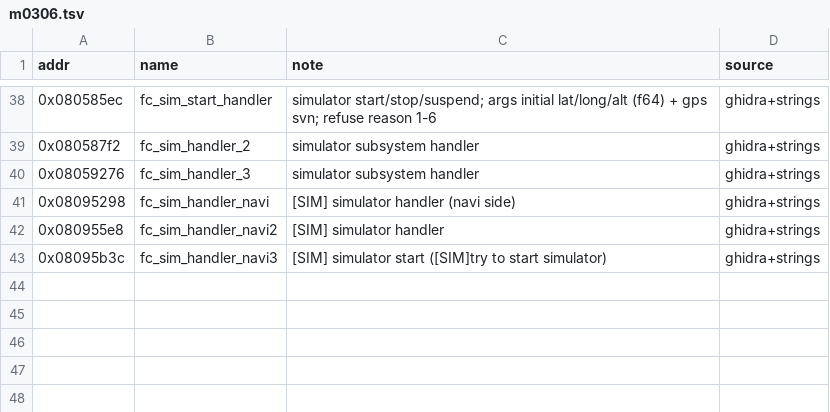
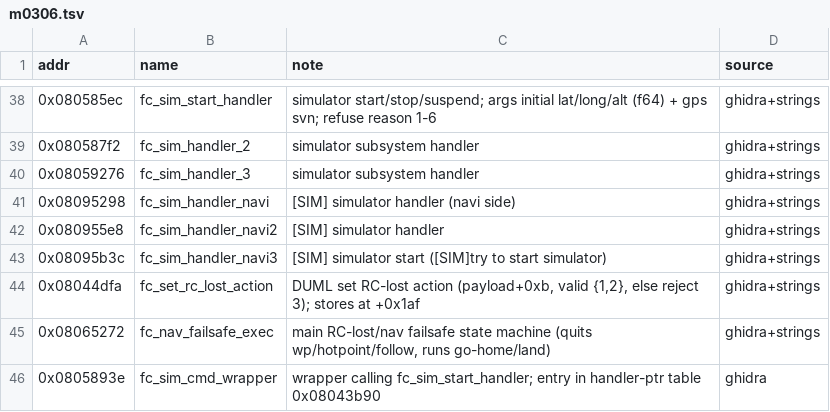
Before and after one commit to awto-au/awto-dji, a TSV file: docs/symbols/m0306.tsv, drawn as a sheet; only a part is shown, gaps mark what is left out; the diff names each change by its address in the sheet, - before the commit and + after, or states it on an @@ line.

```diff
--- a/docs/symbols/m0306.tsv
+++ b/docs/symbols/m0306.tsv
+row 44: 0x08044dfa | fc_set_rc_lost_action | DUML set RC-lost action (payload+0xb, valid {1,2}, else reject 3); stores at +0x1af | ghidra+strings
+row 45: 0x08065272 | fc_nav_failsafe_exec | main RC-lost/nav failsafe state machine (quits wp/hotpoint/follow, runs go-home/land) | ghidra+strings
+row 46: 0x0805893e | fc_sim_cmd_wrapper | wrapper calling fc_sim_start_handler; entry in handler-ptr table 0x08043b90 | ghidra
```
Also changed, not shown: 1 other file.
